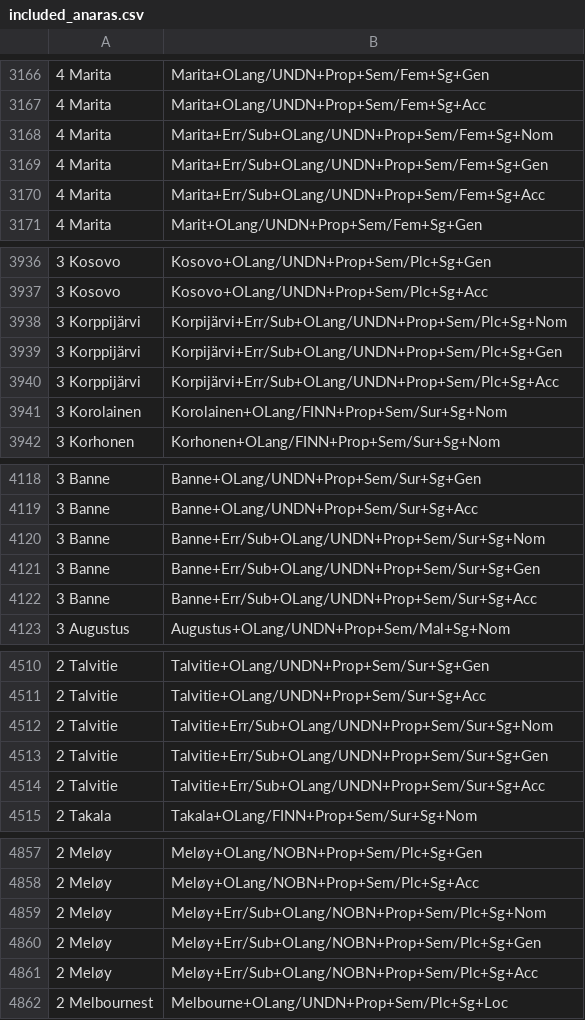
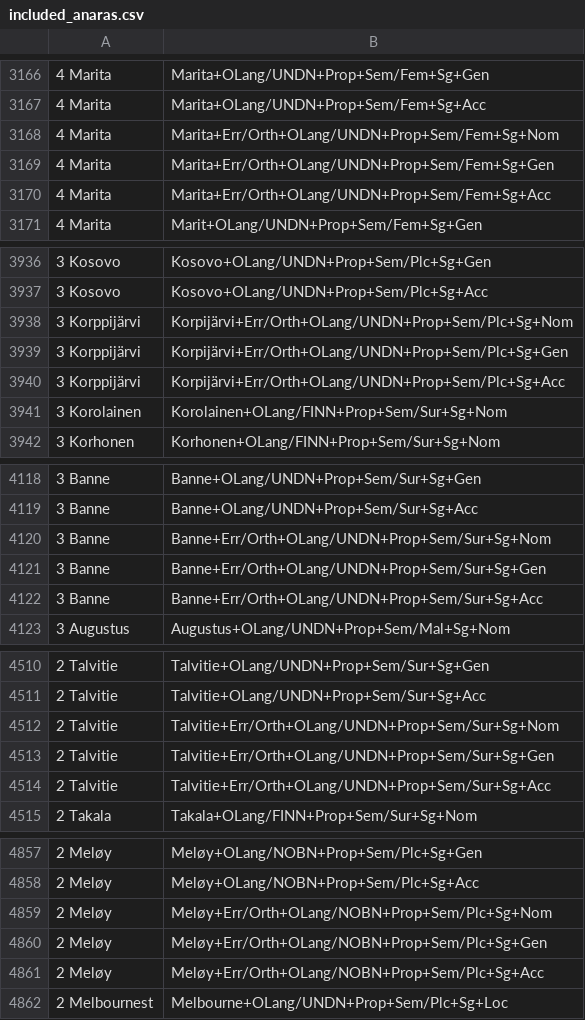
Before and after one commit to giellalt/lang-smn, a CSV file: src/morphology/incoming/included_anaras.csv, drawn as a sheet; only a part is shown, gaps mark what is left out; the diff covers the shown part only.

Commit message:
+Err/Sub -> +Err/Orth, according to the meeting 19.3., with notes in http://divvun.no/doc/lang/common/ErrorTags.html. Commandos used for the tag change:
perl -p -i -e 's/\+Err\/Sub/+Err\/Orth/g' $(fgrep -rl '+Err/Sub' $GTHOME/gtcore/*)           ; \
perl -p -i -e 's/\+Err\/Sub/+Err\/Orth/g' $(fgrep -rl '+Err/Sub' $GTHOME/startup-langs/*)    ; \
perl -p -i -e 's/\+Err\/Sub/+Err\/Orth/g' $(fgrep -rl '+Err/Sub' $GTHOME/experiment-langs/*) ; \
perl -p -i -e 's/\+Err\/Sub/+Err\/Orth/g' $(fgrep -rl '+Err/Sub' $GTHOME/langs/*)

perl -p -i -e 's/\%+Err%\/Sub/%+Err%\/Orth/g' $(fgrep -rl '%+Err%/Sub' $GTHOME/gtcore/*)           ; \
perl -p -i -e 's/\%+Err%\/Sub/%+Err%\/Orth/g' $(fgrep -rl '%+Err%/Sub' $GTHOME/startup-langs/*)    ; \
perl -p -i -e 's/\%+Err%\/Sub/%+Err%\/Orth/g' $(fgrep -rl '%+Err%/Sub' $GTHOME/experiment-langs/*) ; \
perl -p -i -e 's/\%+Err%\/Sub/%+Err%\/Orth/g' $(fgrep -rl '%+Err%/Sub' $GTHOME/langs/*)

```diff
--- a/src/morphology/incoming/included_anaras.csv
+++ b/src/morphology/incoming/included_anaras.csv
@@ -3167,5 +3167,5 @@
    4 Marita	Marita+OLang/UNDN+Prop+Sem/Fem+Sg+Acc
-   4 Marita	Marita+Err/Sub+OLang/UNDN+Prop+Sem/Fem+Sg+Nom
-   4 Marita	Marita+Err/Sub+OLang/UNDN+Prop+Sem/Fem+Sg+Gen
-   4 Marita	Marita+Err/Sub+OLang/UNDN+Prop+Sem/Fem+Sg+Acc
+   4 Marita	Marita+Err/Orth+OLang/UNDN+Prop+Sem/Fem+Sg+Nom
+   4 Marita	Marita+Err/Orth+OLang/UNDN+Prop+Sem/Fem+Sg+Gen
+   4 Marita	Marita+Err/Orth+OLang/UNDN+Prop+Sem/Fem+Sg+Acc
    4 Marita	Marit+OLang/UNDN+Prop+Sem/Fem+Sg+Gen
@@ -3937,5 +3937,5 @@
    3 Kosovo	Kosovo+OLang/UNDN+Prop+Sem/Plc+Sg+Acc
-   3 Korppijärvi	Korpijärvi+Err/Sub+OLang/UNDN+Prop+Sem/Plc+Sg+Nom
-   3 Korppijärvi	Korpijärvi+Err/Sub+OLang/UNDN+Prop+Sem/Plc+Sg+Gen
-   3 Korppijärvi	Korpijärvi+Err/Sub+OLang/UNDN+Prop+Sem/Plc+Sg+Acc
+   3 Korppijärvi	Korpijärvi+Err/Orth+OLang/UNDN+Prop+Sem/Plc+Sg+Nom
+   3 Korppijärvi	Korpijärvi+Err/Orth+OLang/UNDN+Prop+Sem/Plc+Sg+Gen
+   3 Korppijärvi	Korpijärvi+Err/Orth+OLang/UNDN+Prop+Sem/Plc+Sg+Acc
    3 Korolainen	Korolainen+OLang/FINN+Prop+Sem/Sur+Sg+Nom
@@ -4119,5 +4119,5 @@
    3 Banne	Banne+OLang/UNDN+Prop+Sem/Sur+Sg+Acc
-   3 Banne	Banne+Err/Sub+OLang/UNDN+Prop+Sem/Sur+Sg+Nom
-   3 Banne	Banne+Err/Sub+OLang/UNDN+Prop+Sem/Sur+Sg+Gen
-   3 Banne	Banne+Err/Sub+OLang/UNDN+Prop+Sem/Sur+Sg+Acc
+   3 Banne	Banne+Err/Orth+OLang/UNDN+Prop+Sem/Sur+Sg+Nom
+   3 Banne	Banne+Err/Orth+OLang/UNDN+Prop+Sem/Sur+Sg+Gen
+   3 Banne	Banne+Err/Orth+OLang/UNDN+Prop+Sem/Sur+Sg+Acc
    3 Augustus	Augustus+OLang/UNDN+Prop+Sem/Mal+Sg+Nom
@@ -4511,5 +4511,5 @@
    2 Talvitie	Talvitie+OLang/UNDN+Prop+Sem/Sur+Sg+Acc
-   2 Talvitie	Talvitie+Err/Sub+OLang/UNDN+Prop+Sem/Sur+Sg+Nom
-   2 Talvitie	Talvitie+Err/Sub+OLang/UNDN+Prop+Sem/Sur+Sg+Gen
-   2 Talvitie	Talvitie+Err/Sub+OLang/UNDN+Prop+Sem/Sur+Sg+Acc
+   2 Talvitie	Talvitie+Err/Orth+OLang/UNDN+Prop+Sem/Sur+Sg+Nom
+   2 Talvitie	Talvitie+Err/Orth+OLang/UNDN+Prop+Sem/Sur+Sg+Gen
+   2 Talvitie	Talvitie+Err/Orth+OLang/UNDN+Prop+Sem/Sur+Sg+Acc
    2 Takala	Takala+OLang/FINN+Prop+Sem/Sur+Sg+Nom
@@ -4858,5 +4858,5 @@
    2 Meløy	Meløy+OLang/NOBN+Prop+Sem/Plc+Sg+Acc
-   2 Meløy	Meløy+Err/Sub+OLang/NOBN+Prop+Sem/Plc+Sg+Nom
-   2 Meløy	Meløy+Err/Sub+OLang/NOBN+Prop+Sem/Plc+Sg+Gen
-   2 Meløy	Meløy+Err/Sub+OLang/NOBN+Prop+Sem/Plc+Sg+Acc
+   2 Meløy	Meløy+Err/Orth+OLang/NOBN+Prop+Sem/Plc+Sg+Nom
+   2 Meløy	Meløy+Err/Orth+OLang/NOBN+Prop+Sem/Plc+Sg+Gen
+   2 Meløy	Meløy+Err/Orth+OLang/NOBN+Prop+Sem/Plc+Sg+Acc
    2 Melbournest	Melbourne+OLang/UNDN+Prop+Sem/Plc+Sg+Loc
```
Also changed, not shown: 25 edited cells elsewhere in this file.
